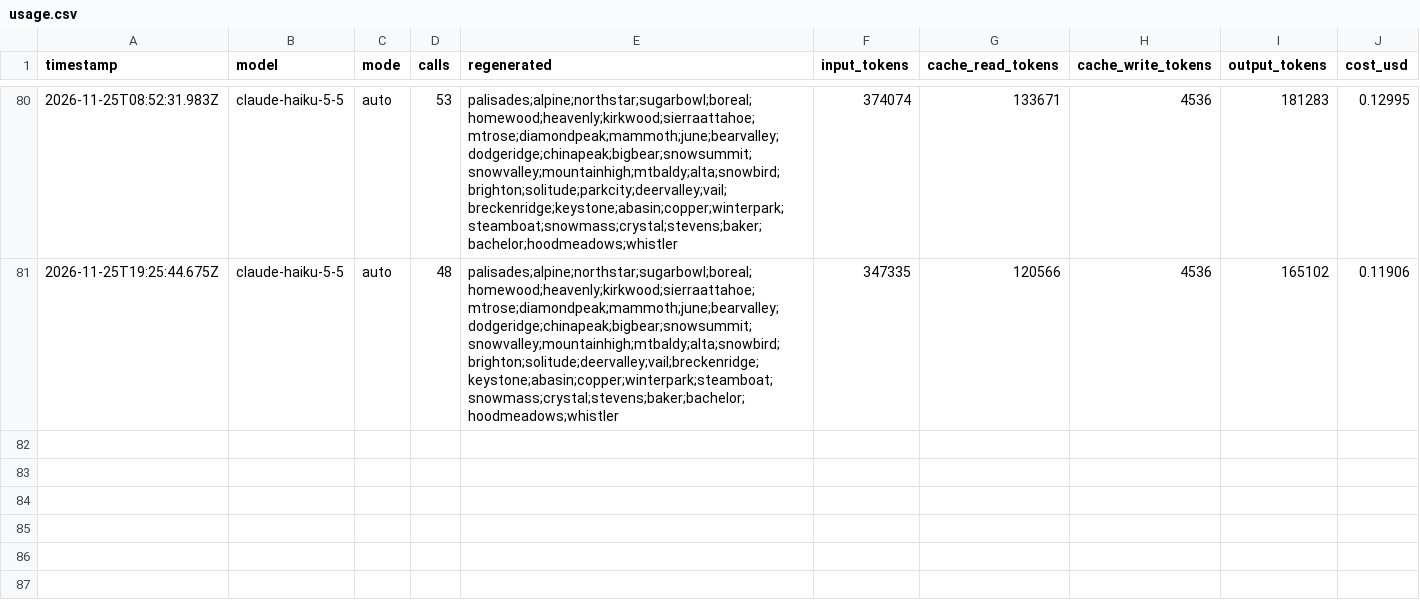
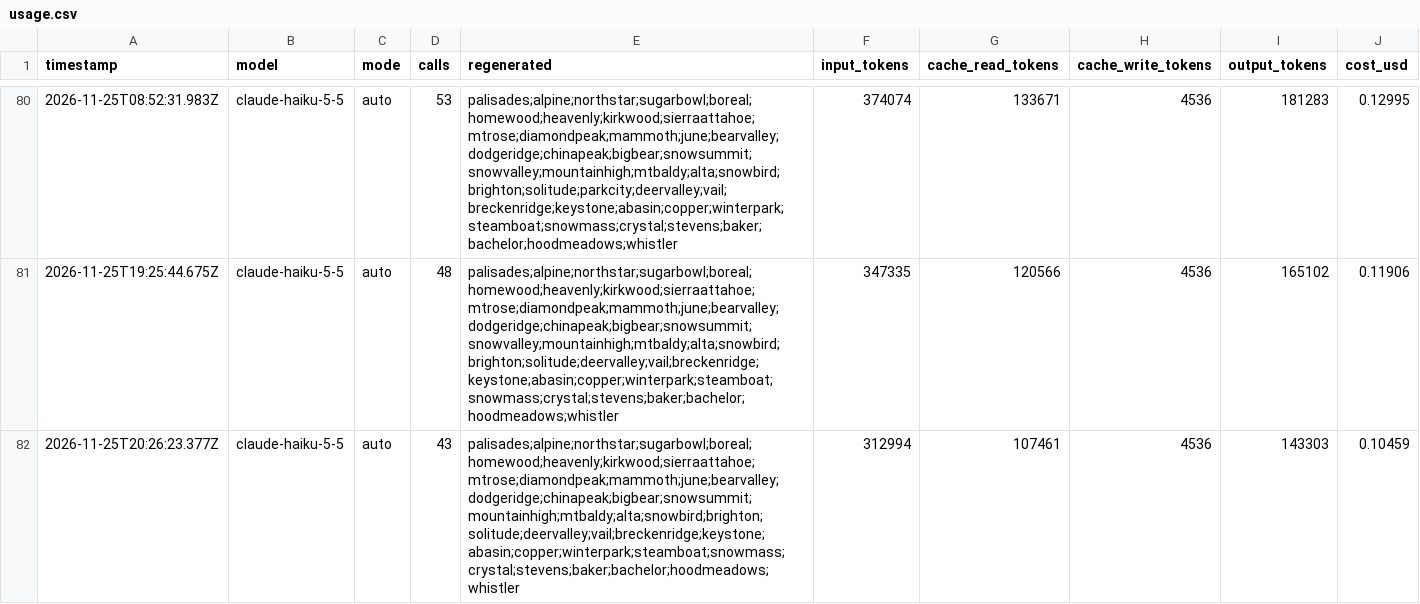
Before and after one commit to sweatynipsdev/powder, a CSV file: logs/usage.csv, drawn as a sheet; only a part is shown, gaps mark what is left out; the diff names each change by its address in the sheet, - before the commit and + after, or states it on an @@ line.

```diff
--- a/logs/usage.csv
+++ b/logs/usage.csv
+row 82: 2026-11-25T20:26:23.377Z | claude-haiku-5-5 | auto | 43 | palisades;alpine;northstar;sugarbowl;boreal;homewood;heavenly;kirkwood;sierraattahoe;mtrose;diamondpeak;mammoth;june;bearvalley;dodgeridge;chinapeak;bigbear;snowsummit;mountainhigh;mtbaldy;alta;snowbird;brighton;solitude;deervalley;vail;breckenridge;keystone;abasin;copper;winterpark;steamboat;snowmass;crystal;stevens;baker;bachelor;hoodmeadows;whistler | 312994 | 107461 | 4536 | 143303 | 0.10459
```
Also changed, not shown: logs/openmeteo.csv, 3 other files.
